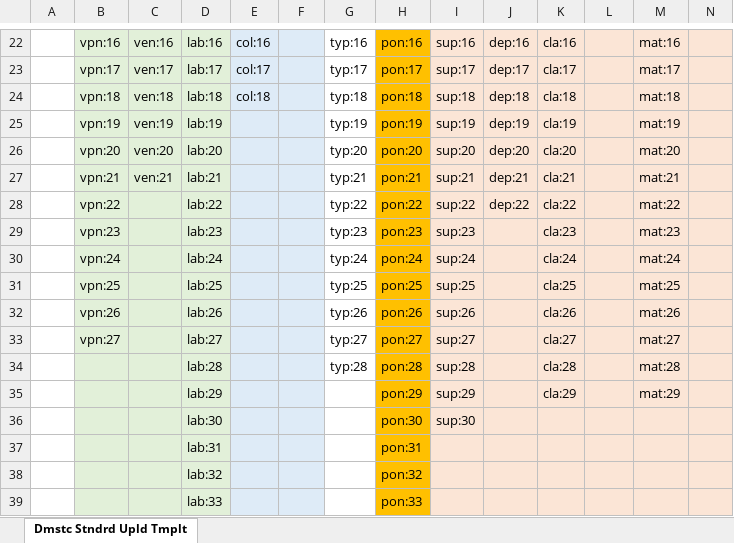
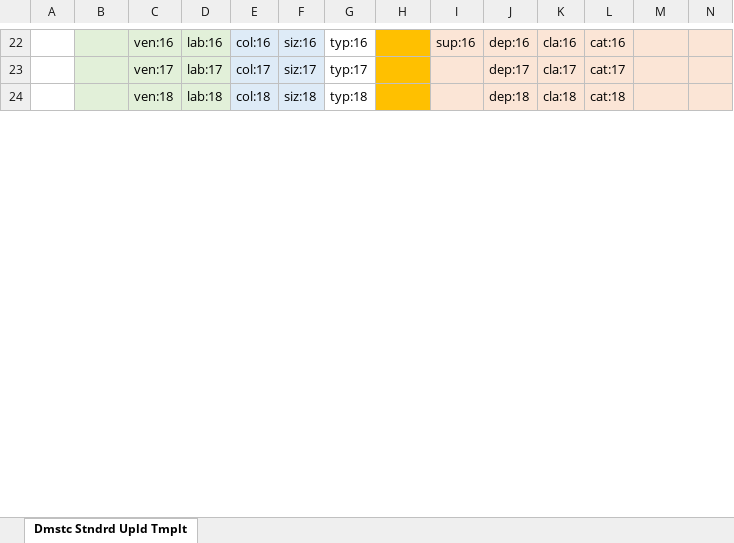
Before and after one commit to danieldreuben/PoiExcelStamper, an Excel workbook: X-Domestic Standard Upload.xlsx, sheet Dmstc Stndrd Upld Tmplt, drawn as a sheet; only a part is shown, gaps mark what is left out; values as stored, in another font and other column widths than the file's, no borders; removed rows and columns are numbered as before the commit, all else as after; rows hold the shown columns only; the diff covers the shown part only; the diff names each change by its address in the sheet, - before the commit and + after, or states it on an @@ line.

```diff
--- a/X-Domestic Standard Upload.xlsx (sheet Dmstc Stndrd Upld Tmplt)
+++ b/X-Domestic Standard Upload.xlsx (sheet Dmstc Stndrd Upld Tmplt)
-B22: vpn:16
+B22: (empty)
-F22: (empty)
+F22: siz:16
-H22: pon:16
+H22: (empty)
-L22: (empty)
+L22: cat:16
-M22: mat:16
+M22: (empty)
-B23: vpn:17
+B23: (empty)
-F23: (empty)
+F23: siz:17
-H23: pon:17
+H23: (empty)
-I23: sup:17
+I23: (empty)
-L23: (empty)
+L23: cat:17
-M23: mat:17
+M23: (empty)
-B24: vpn:18
+B24: (empty)
-F24: (empty)
+F24: siz:18
-H24: pon:18
+H24: (empty)
-I24: sup:18
+I24: (empty)
-L24: (empty)
+L24: cat:18
-M24: mat:18
+M24: (empty)
-row 25:  | vpn:19 | ven:19 | lab:19 |  |  | typ:19 | pon:19 | sup:19 | dep:19 | cla:19 |  | mat:19
-row 26:  | vpn:20 | ven:20 | lab:20 |  |  | typ:20 | pon:20 | sup:20 | dep:20 | cla:20 |  | mat:20
-row 27:  | vpn:21 | ven:21 | lab:21 |  |  | typ:21 | pon:21 | sup:21 | dep:21 | cla:21 |  | mat:21
-row 28:  | vpn:22 |  | lab:22 |  |  | typ:22 | pon:22 | sup:22 | dep:22 | cla:22 |  | mat:22
-row 29:  | vpn:23 |  | lab:23 |  |  | typ:23 | pon:23 | sup:23 |  | cla:23 |  | mat:23
-row 30:  | vpn:24 |  | lab:24 |  |  | typ:24 | pon:24 | sup:24 |  | cla:24 |  | mat:24
-row 31:  | vpn:25 |  | lab:25 |  |  | typ:25 | pon:25 | sup:25 |  | cla:25 |  | mat:25
-row 32:  | vpn:26 |  | lab:26 |  |  | typ:26 | pon:26 | sup:26 |  | cla:26 |  | mat:26
-row 33:  | vpn:27 |  | lab:27 |  |  | typ:27 | pon:27 | sup:27 |  | cla:27 |  | mat:27
-row 34:  |  |  | lab:28 |  |  | typ:28 | pon:28 | sup:28 |  | cla:28 |  | mat:28
-row 35:  |  |  | lab:29 |  |  |  | pon:29 | sup:29 |  | cla:29 |  | mat:29
-row 36:  |  |  | lab:30 |  |  |  | pon:30 | sup:30
-row 37:  |  |  | lab:31 |  |  |  | pon:31
-row 38:  |  |  | lab:32 |  |  |  | pon:32
-row 39:  |  |  | lab:33 |  |  |  | pon:33
```
Also changed, not shown: 31 added rows, 14 removed rows and 31 edited cells elsewhere in this sheet, 1 other file.
